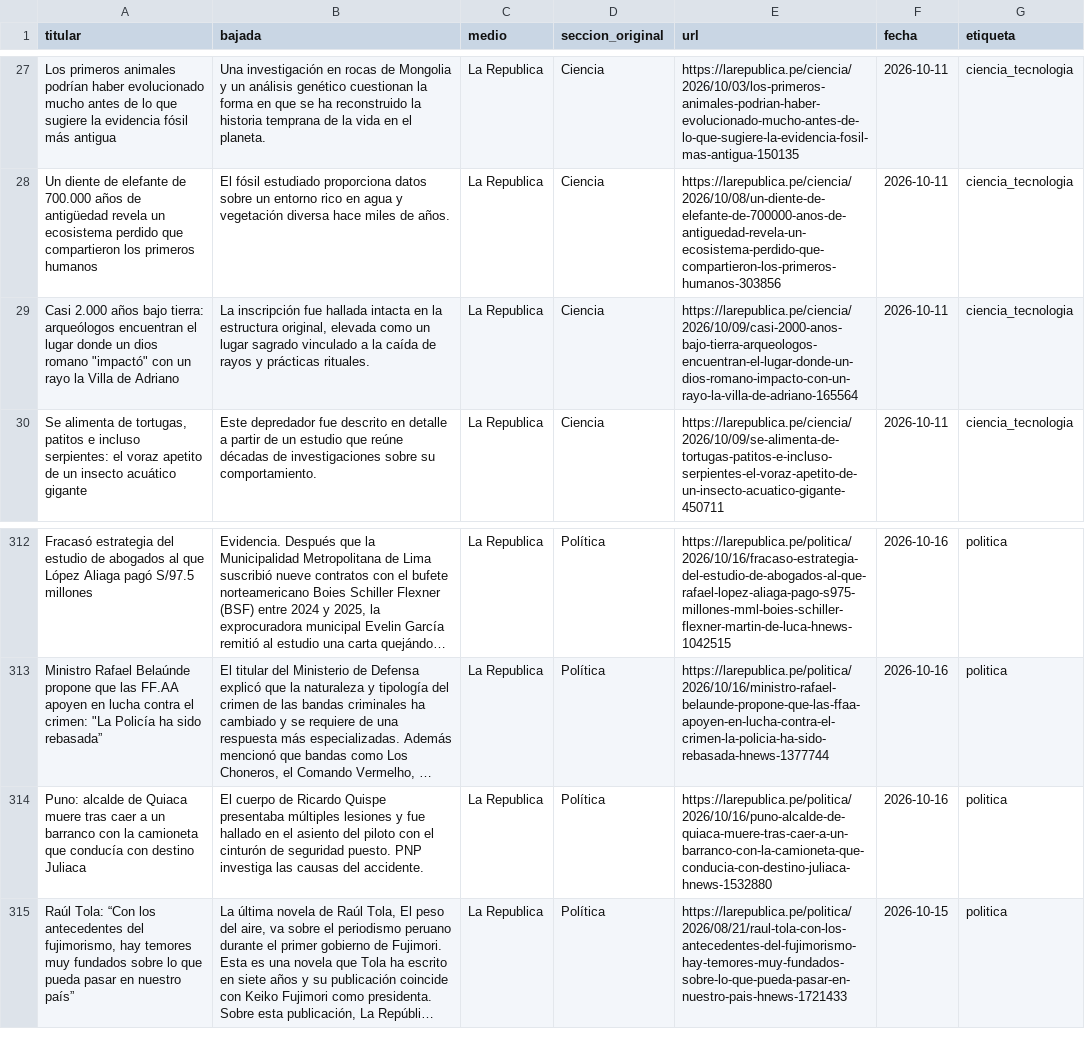
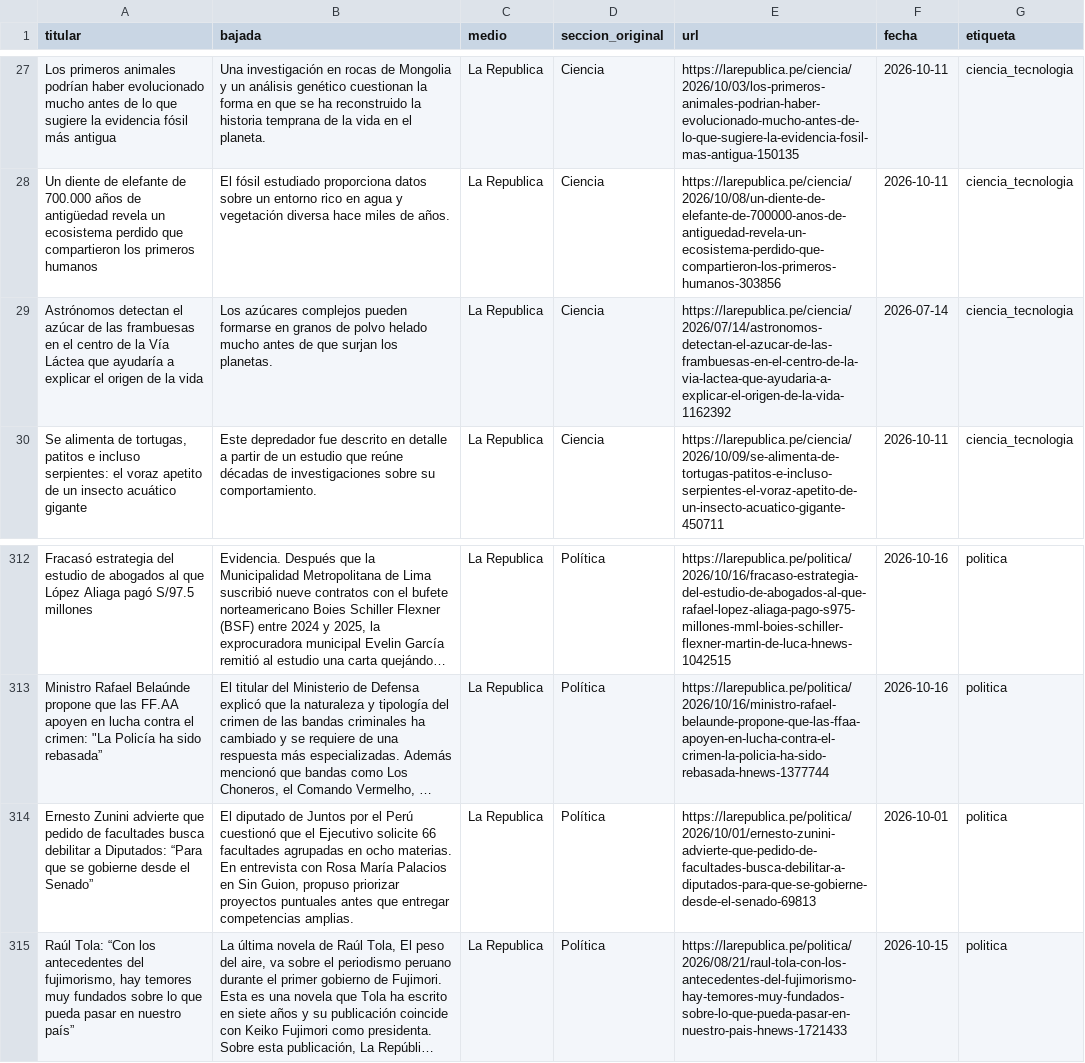
Before and after one commit to bocchienjoyer/python_intermedio, a CSV file: tarea_1/datos/noticias.csv, drawn as a sheet; only a part is shown, gaps mark what is left out; long unchanged cells end in …; the diff names each change by its address in the sheet, - before the commit and + after, or states it on an @@ line.

```diff
--- a/tarea_1/datos/noticias.csv
+++ b/tarea_1/datos/noticias.csv
-A29 (titular): Casi 2.000 años bajo tierra: arqueólogos encuentran el lugar donde un dios romano "impactó" con un rayo la Villa de Adriano
+A29 (titular): Astrónomos detectan el azúcar de las frambuesas en el centro de la Vía Láctea que ayudaría a explicar el origen de la vida
-B29 (bajada): La inscripción fue hallada intacta en la estructura original, elevada como un lugar sagrado vinculado a la caída de rayos y prácticas rituales.
+B29 (bajada): Los azúcares complejos pueden formarse en granos de polvo helado mucho antes de que surjan los planetas.
-E29 (url): https://larepublica.pe/ciencia/2026/10/09/casi-2000-anos-bajo-tierra-arqueologos-encuentran-el-lugar-donde-un-dios-romano-impacto-con-un-rayo-la-villa-de-adriano-165564
+E29 (url): https://larepublica.pe/ciencia/2026/07/14/astronomos-detectan-el-azucar-de-las-frambuesas-en-el-centro-de-la-via-lactea-que-ayudaria-a-explicar-el-origen-de-la-vida-1162392
-F29 (fecha): 2026-10-11
+F29 (fecha): 2026-07-14
-A314 (titular): Puno: alcalde de Quiaca muere tras caer a un barranco con la camioneta que conducía con destino Juliaca
+A314 (titular): Ernesto Zunini advierte que pedido de facultades busca debilitar a Diputados: “Para que se gobierne desde el Senado”
-B314 (bajada): El cuerpo de Ricardo Quispe presentaba múltiples lesiones y fue hallado en el asiento del piloto con el cinturón de seguridad puesto. PNP investiga las causas del accidente.
+B314 (bajada): El diputado de Juntos por el Perú cuestionó que el Ejecutivo solicite 66 facultades agrupadas en ocho materias. En entrevista con Rosa María Palacios en Sin Guion, propuso priorizar proyectos puntuales antes que entregar competencias amplias.
-E314 (url): https://larepublica.pe/politica/2026/10/16/puno-alcalde-de-quiaca-muere-tras-caer-a-un-barranco-con-la-camioneta-que-conducia-con-destino-juliaca-hnews-1532880
+E314 (url): https://larepublica.pe/politica/2026/10/01/ernesto-zunini-advierte-que-pedido-de-facultades-busca-debilitar-a-diputados-para-que-se-gobierne-desde-el-senado-69813
-F314 (fecha): 2026-10-16
+F314 (fecha): 2026-10-01
```
Also changed, not shown: tarea_1/datos/descartes.csv, 40 other files.
